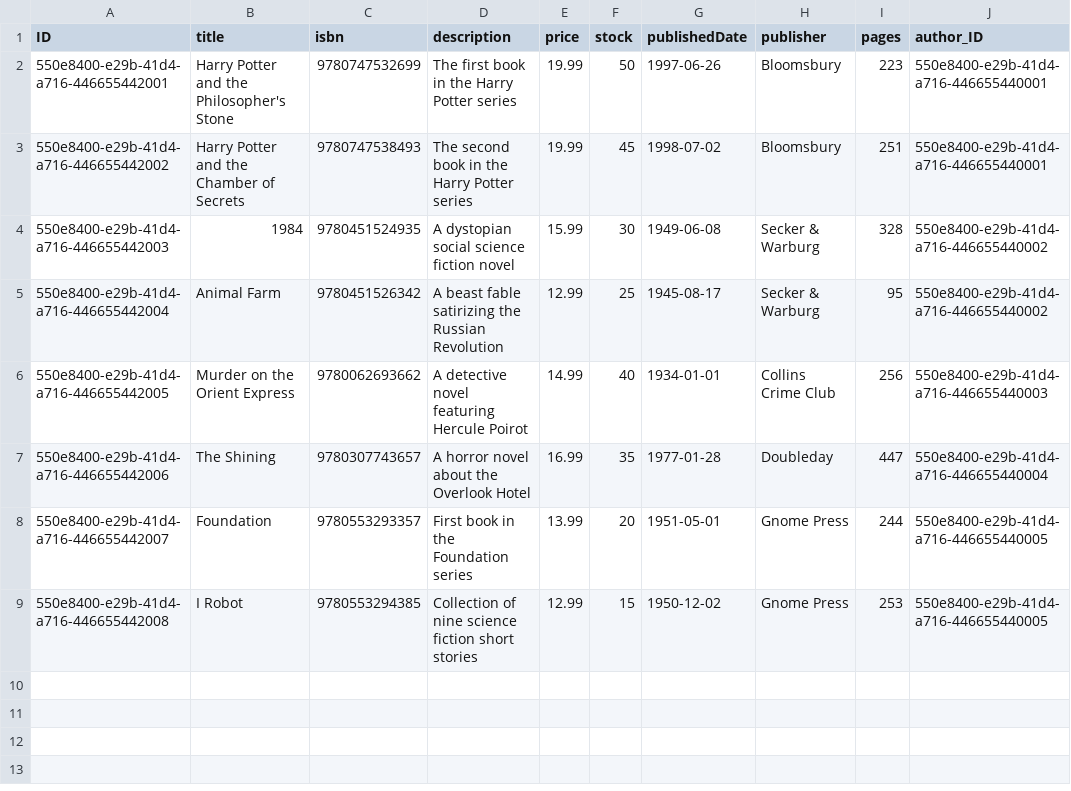
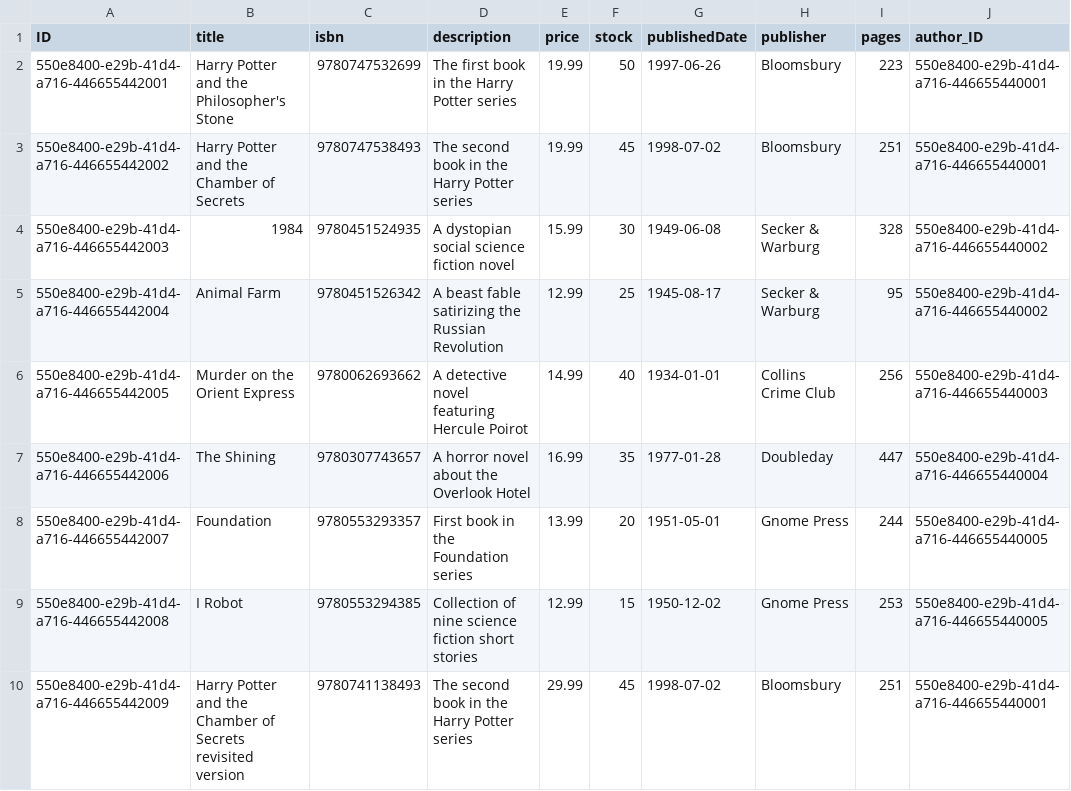
Before and after one commit to Naguco/vibe-coding-sap-cap-ai-core-cline, a CSV file: db/data/bookstore-Books.csv, drawn as a sheet.

```diff
--- a/db/data/bookstore-Books.csv
+++ b/db/data/bookstore-Books.csv
@@ -9 +9,2 @@ ID;title;isbn;description;price;stock;publishedDate;publisher;pages;author_ID
 550e8400-e29b-41d4-a716-446655442008;I Robot;9780553294385;Collection of nine science fiction short stories;12.99;15;1950-12-02;Gnome Press;253;550e8400-e29b-41d4-a716-446655440005
+550e8400-e29b-41d4-a716-446655442009;Harry Potter and the Chamber of Secrets revisited version;9780741138493;The second book in the Harry Potter series;29.99;45;1998-07-02;Bloomsbury;251;550e8400-e29b-41d4-a716-446655440001
```
Also changed, not shown: 5 other files.
